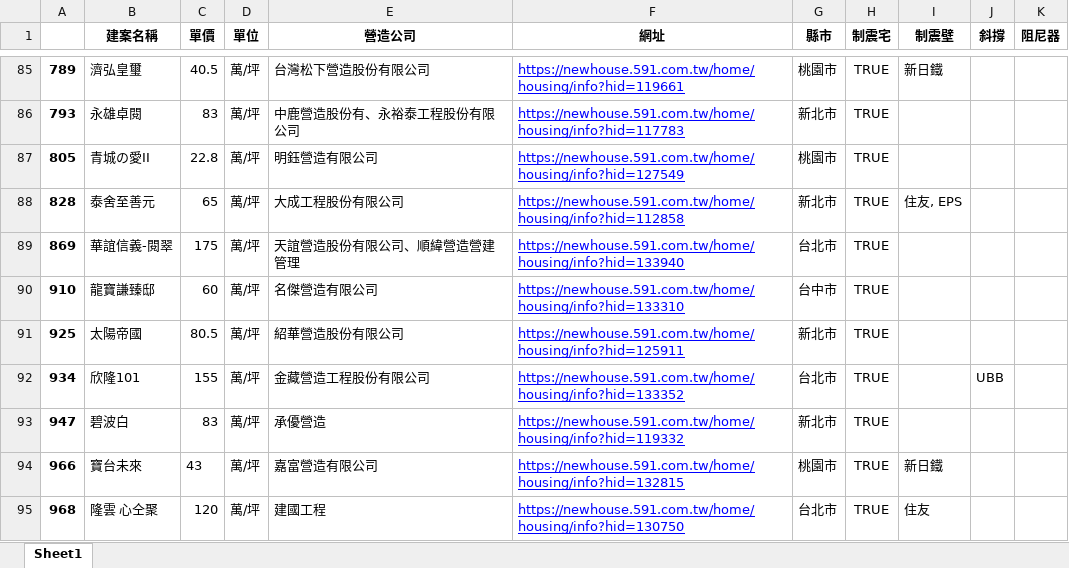
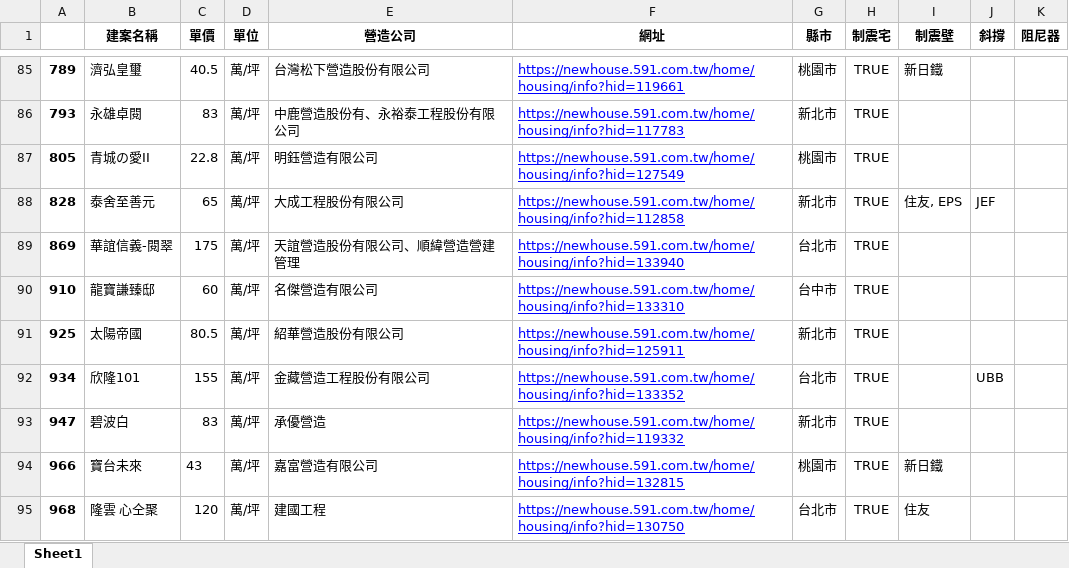
Before and after one commit to Ericlinyuting/Web_Crawler_591, an Excel workbook: AST_data.xlsx, sheet Sheet1, drawn as a sheet; only a part is shown, gaps mark what is left out; values as stored, in another font and other column widths than the file's, no borders; the diff names each change by its address in the sheet, - before the commit and + after, or states it on an @@ line.

```diff
--- a/AST_data.xlsx (sheet Sheet1)
+++ b/AST_data.xlsx (sheet Sheet1)
-J88 (斜撐): (empty)
+J88 (斜撐): JEF
```
Also changed, not shown: ALL_data.xlsx, 1 other file.
